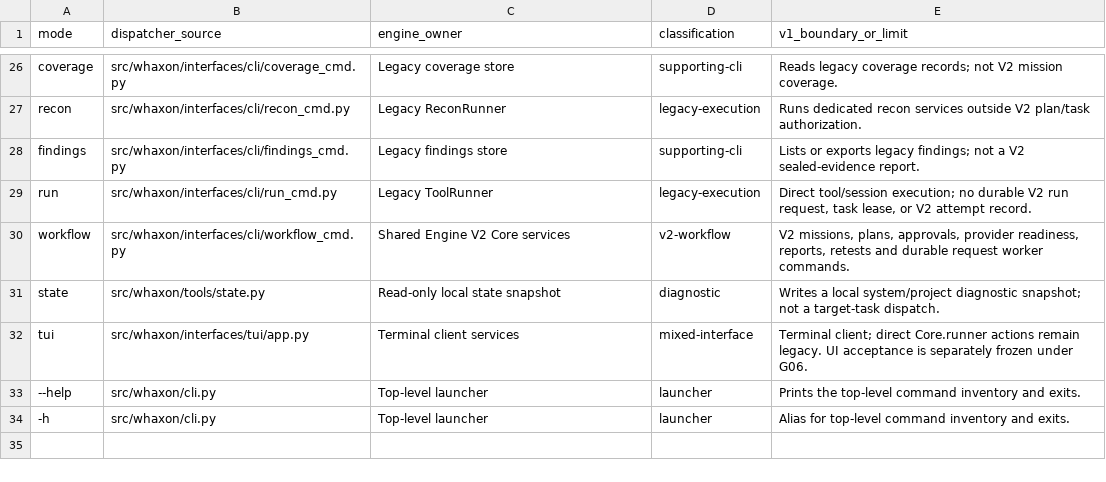
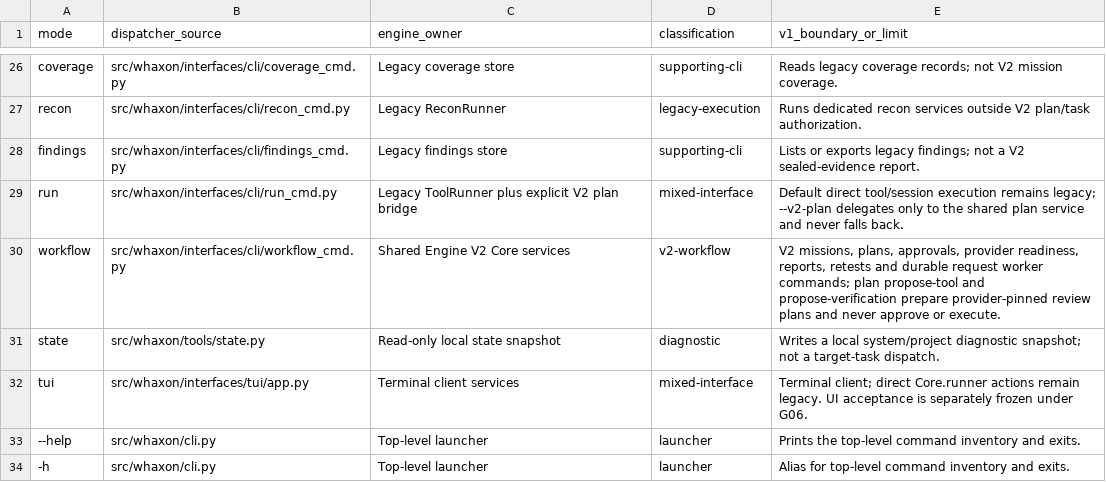
Before and after one commit to andreipath26/WHAXON-AI-Forensics, a CSV file: docs/ENGINE_V2_G01_CLI_MODE_INVENTORY.csv, drawn as a sheet; only a part is shown, gaps mark what is left out.

Commit message:
Document V2 CLI proposal commands

```diff
--- a/docs/ENGINE_V2_G01_CLI_MODE_INVENTORY.csv
+++ b/docs/ENGINE_V2_G01_CLI_MODE_INVENTORY.csv
@@ -28,4 +28,4 @@ recon,src/whaxon/interfaces/cli/recon_cmd.py,Legacy ReconRunner,legacy-execution
 findings,src/whaxon/interfaces/cli/findings_cmd.py,Legacy findings store,supporting-cli,Lists or exports legacy findings; not a V2 sealed-evidence report.
-run,src/whaxon/interfaces/cli/run_cmd.py,Legacy ToolRunner,legacy-execution,"Direct tool/session execution; no durable V2 run request, task lease, or V2 attempt record."
-workflow,src/whaxon/interfaces/cli/workflow_cmd.py,Shared Engine V2 Core services,v2-workflow,"V2 missions, plans, approvals, provider readiness, reports, retests and durable request worker commands."
+run,src/whaxon/interfaces/cli/run_cmd.py,Legacy ToolRunner plus explicit V2 plan bridge,mixed-interface,"Default direct tool/session execution remains legacy; --v2-plan delegates only to the shared plan service and never falls back."
+workflow,src/whaxon/interfaces/cli/workflow_cmd.py,Shared Engine V2 Core services,v2-workflow,"V2 missions, plans, approvals, provider readiness, reports, retests and durable request worker commands; plan propose-tool and propose-verification prepare provider-pinned review plans and never approve or execute."
 state,src/whaxon/tools/state.py,Read-only local state snapshot,diagnostic,Writes a local system/project diagnostic snapshot; not a target-task dispatch.
```
